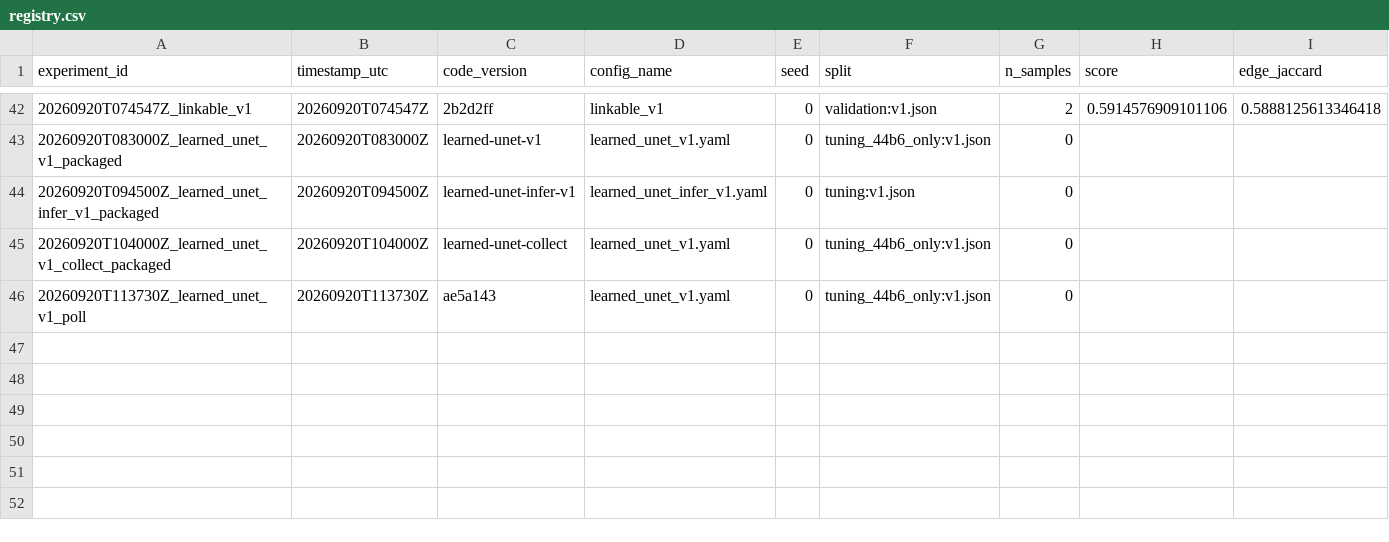
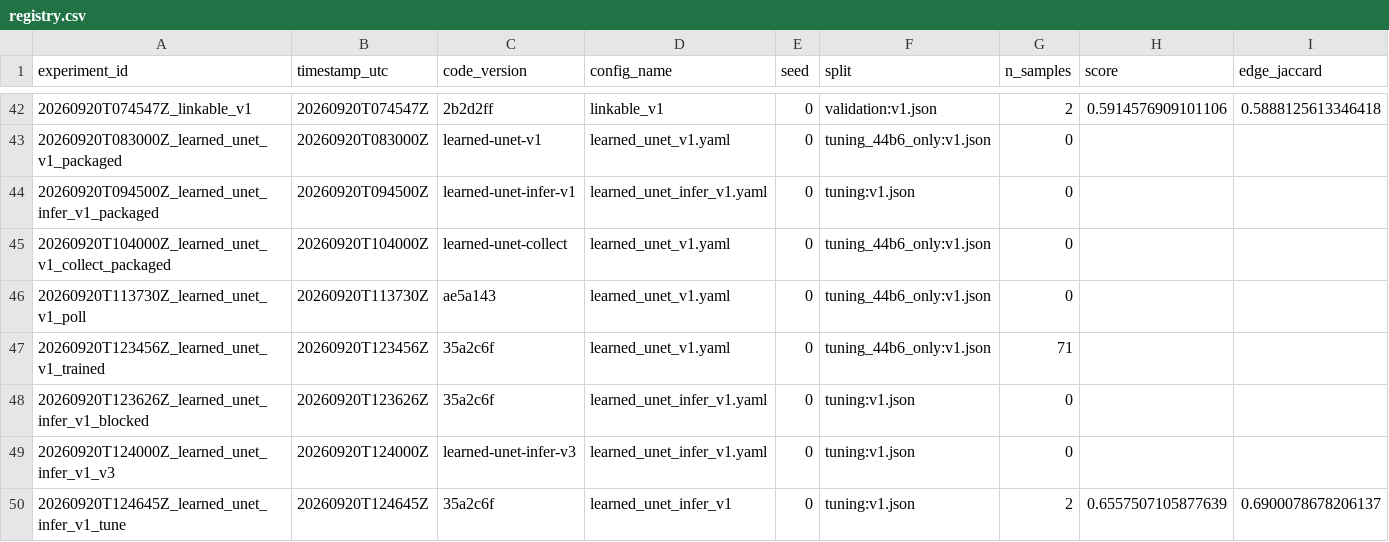
Before and after one commit to mehdizafari1995/Biohub_Cell_Tracking, a CSV file: Biohub_Cell_Tracking/experiments/registry.csv, drawn as a sheet; only a part is shown, gaps mark what is left out; rows hold the shown columns only; the diff names each change by its address in the sheet, - before the commit and + after, or states it on an @@ line.

```diff
--- a/Biohub_Cell_Tracking/experiments/registry.csv
+++ b/Biohub_Cell_Tracking/experiments/registry.csv
+row 47: 20260920T123456Z_learned_unet_v1_trained | 20260920T123456Z | 35a2c6f | learned_unet_v1.yaml | 0 | tuning_44b6_only:v1.json | 71
+row 48: 20260920T123626Z_learned_unet_infer_v1_blocked | 20260920T123626Z | 35a2c6f | learned_unet_infer_v1.yaml | 0 | tuning:v1.json | 0
+row 49: 20260920T124000Z_learned_unet_infer_v1_v3 | 20260920T124000Z | learned-unet-infer-v3 | learned_unet_infer_v1.yaml | 0 | tuning:v1.json | 0
+row 50: 20260920T124645Z_learned_unet_infer_v1_tune | 20260920T124645Z | 35a2c6f | learned_unet_infer_v1 | 0 | tuning:v1.json | 2 | 0.6557507105877639 | 0.6900078678206137
```
Also changed, not shown: Biohub_Cell_Tracking/reports/submission_ledger.csv, 23 other files.
